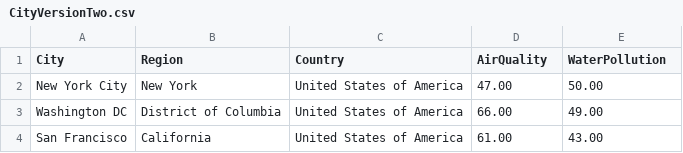
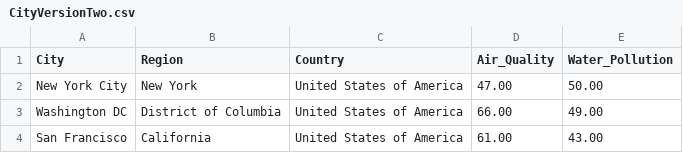
Before and after one commit to jdun0012/Assignment26, a CSV file: CityVersionTwo.csv, drawn as a sheet; only a part is shown.

Commit message:
Add files via upload

```diff
--- a/CityVersionTwo.csv
+++ b/CityVersionTwo.csv
@@ -1,2 +1,2 @@
-City, Region, Country, AirQuality, WaterPollution
+City, Region, Country, Air_Quality, Water_Pollution
 New York City, New York, United States of America,47.00,50.00
```
